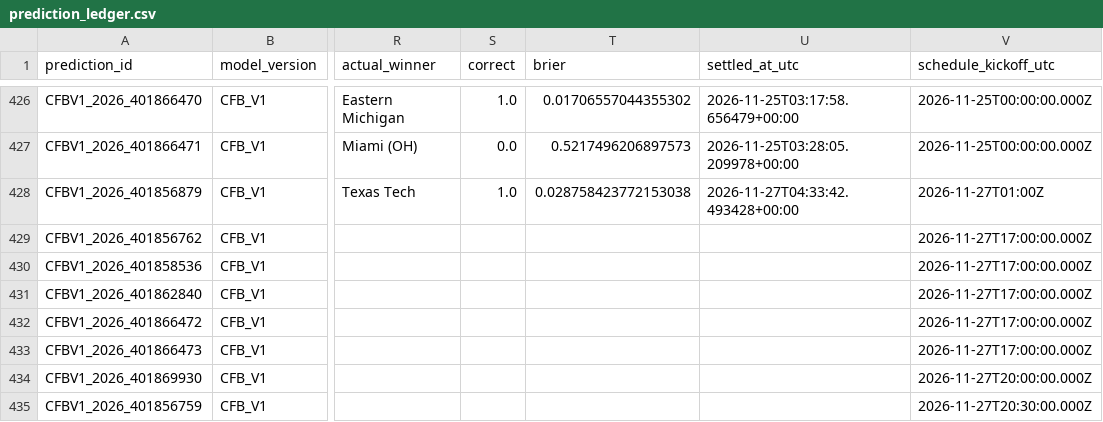
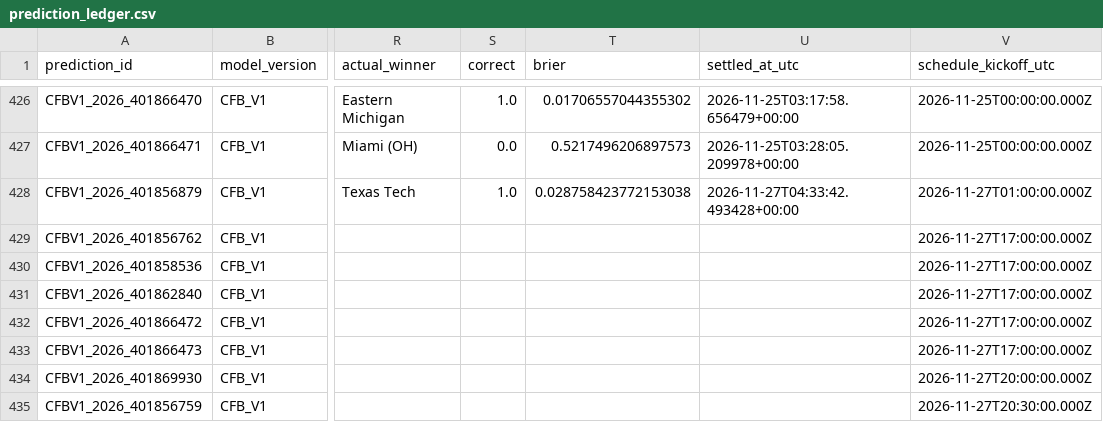
Before and after one commit to bp111301/bp-sports, a CSV file: data/cfb/ledger/prediction_ledger.csv, drawn as a sheet; only a part is shown, gaps mark what is left out; the diff names each change by its address in the sheet, - before the commit and + after, or states it on an @@ line.

```diff
--- a/data/cfb/ledger/prediction_ledger.csv
+++ b/data/cfb/ledger/prediction_ledger.csv
-V428 (schedule_kickoff_utc): 2026-11-27T01:00Z
+V428 (schedule_kickoff_utc): 2026-11-27T01:00:00.000Z
```
Also changed, not shown: data/cfb/v2_shadow/verified_prediction_ledger.csv, 2 other files.
